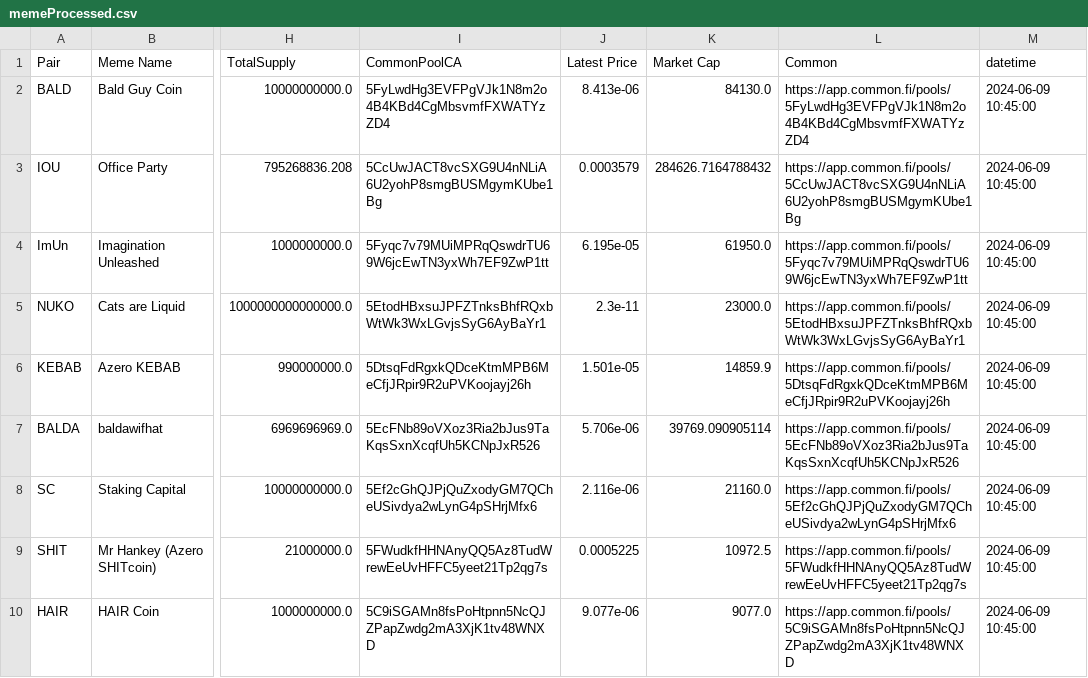
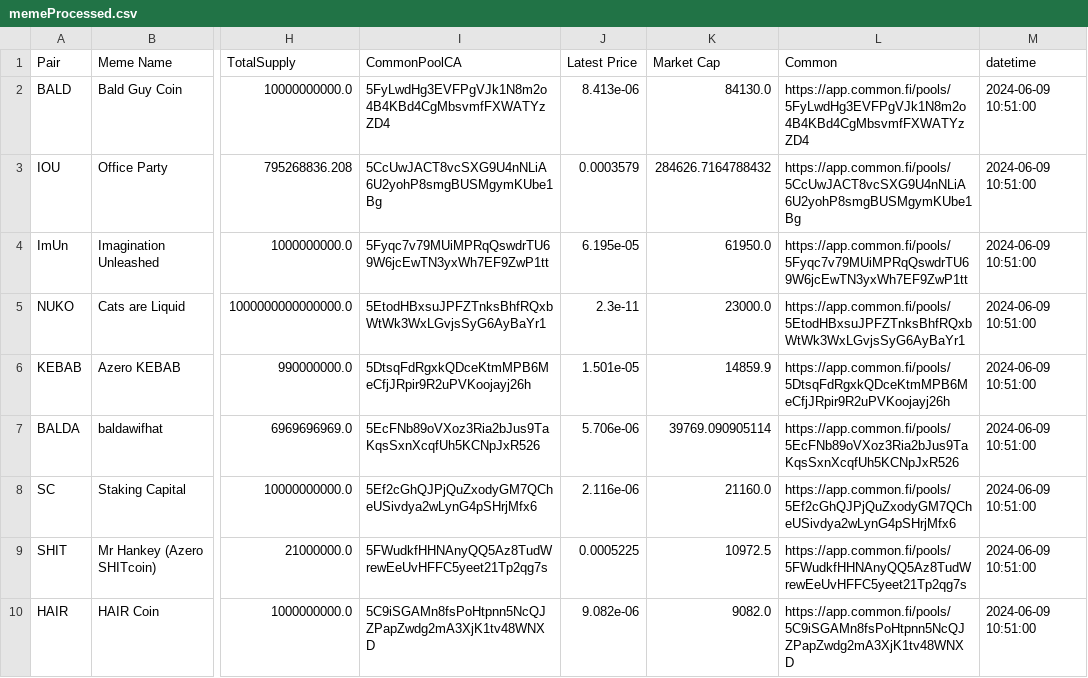
Before and after one commit to B4k469420/MADAlphaSummary, a CSV file: data/memeProcessed.csv, drawn as a sheet; only a part is shown, gaps mark what is left out; the diff names each change by its address in the sheet, - before the commit and + after, or states it on an @@ line.

Commit message:
Update memeProcessed.csv

```diff
--- a/data/memeProcessed.csv
+++ b/data/memeProcessed.csv
-M2:M10 (datetime): 2024-06-09 10:45:00
+M2:M10 (datetime): 2024-06-09 10:51:00
-J10 (Latest Price): 9.077e-06
+J10 (Latest Price): 9.082e-06
-K10 (Market Cap): 9077.0
+K10 (Market Cap): 9082.0
```
